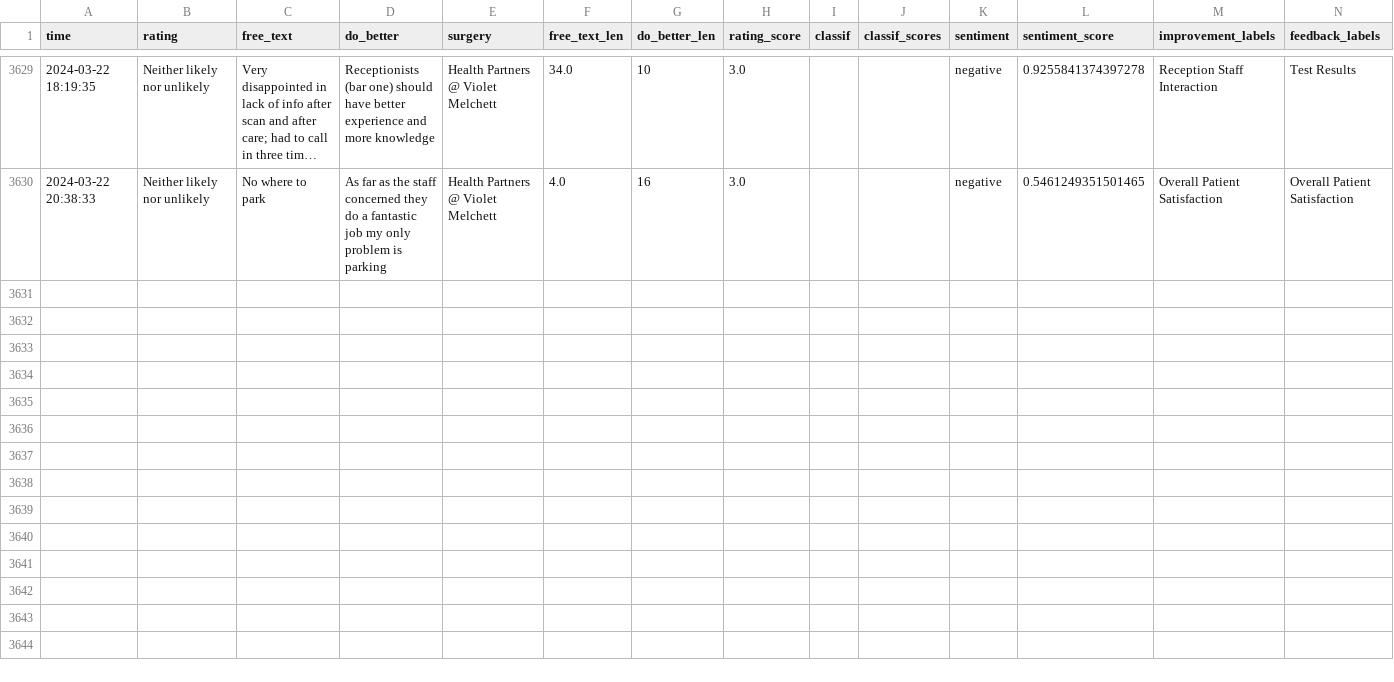
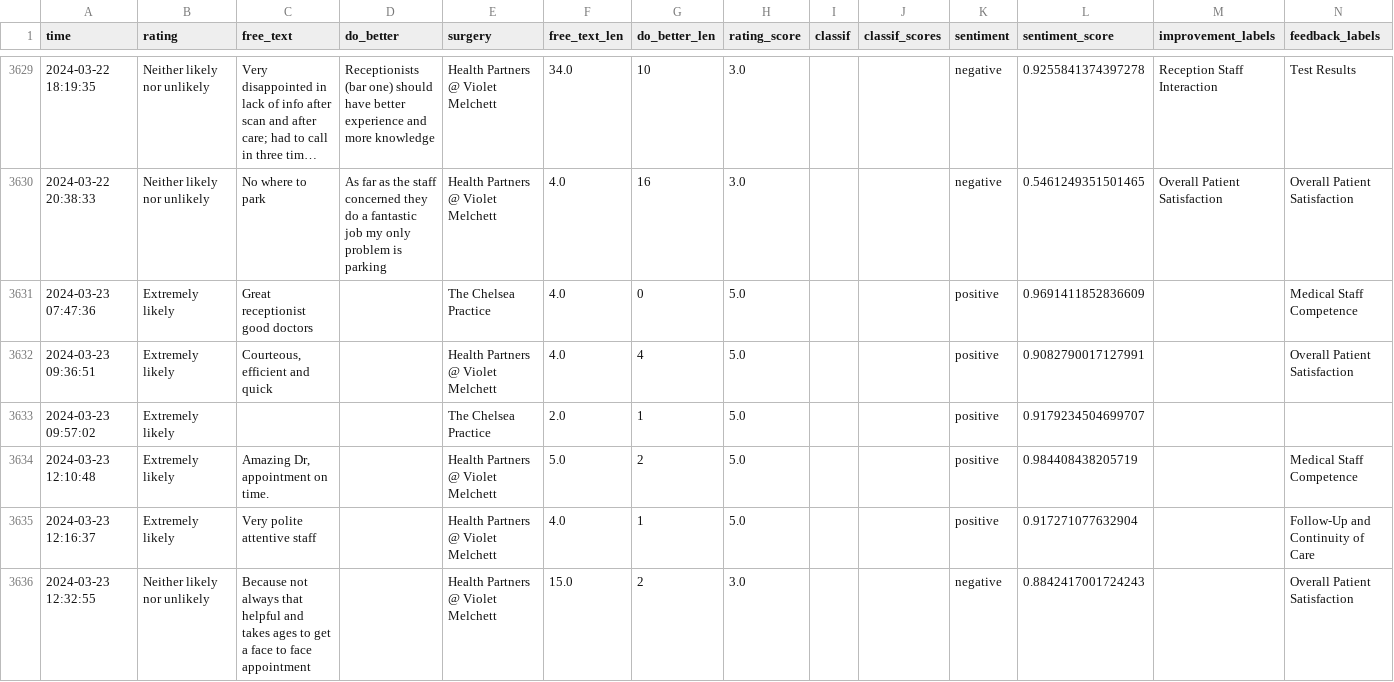
Before and after one commit to janduplessis883/friends-and-family-test-analysis, a CSV file: friendsfamilytest/data/data.csv, drawn as a sheet; only a part is shown, gaps mark what is left out; long unchanged cells end in …; the diff covers the shown part only; the diff names each change by its address in the sheet, - before the commit and + after, or states it on an @@ line.

```diff
--- a/friendsfamilytest/data/data.csv
+++ b/friendsfamilytest/data/data.csv
+row 3631: 2024-03-23 07:47:36 | Extremely likely | Great receptionist good doctors |  | The Chelsea Practice | 4.0 | 0 | 5.0 |  |  | positive | 0.9691411852836609 |  | Medical Staff Competence
+row 3632: 2024-03-23 09:36:51 | Extremely likely | Courteous, efficient and quick |  | Health Partners @ Violet Melchett | 4.0 | 4 | 5.0 |  |  | positive | 0.9082790017127991 |  | Overall Patient Satisfaction
+row 3633: 2024-03-23 09:57:02 | Extremely likely |  |  | The Chelsea Practice | 2.0 | 1 | 5.0 |  |  | positive | 0.9179234504699707
+row 3634: 2024-03-23 12:10:48 | Extremely likely | Amazing Dr, appointment on time. |  | Health Partners @ Violet Melchett | 5.0 | 2 | 5.0 |  |  | positive | 0.984408438205719 |  | Medical Staff Competence
+row 3635: 2024-03-23 12:16:37 | Extremely likely | Very polite attentive staff |  | Health Partners @ Violet Melchett | 4.0 | 1 | 5.0 |  |  | positive | 0.917271077632904 |  | Follow-Up and Continuity of Care
+row 3636: 2024-03-23 12:32:55 | Neither likely nor unlikely | Because not always that helpful and takes ages to get a face to face appointment |  | Health Partners @ Violet Melchett | 15.0 | 2 | 3.0 |  |  | negative | 0.8842417001724243 |  | Overall Patient Satisfaction
```
Also changed, not shown: 6 added rows and 9 moved rows elsewhere in this file, 2 other files.
